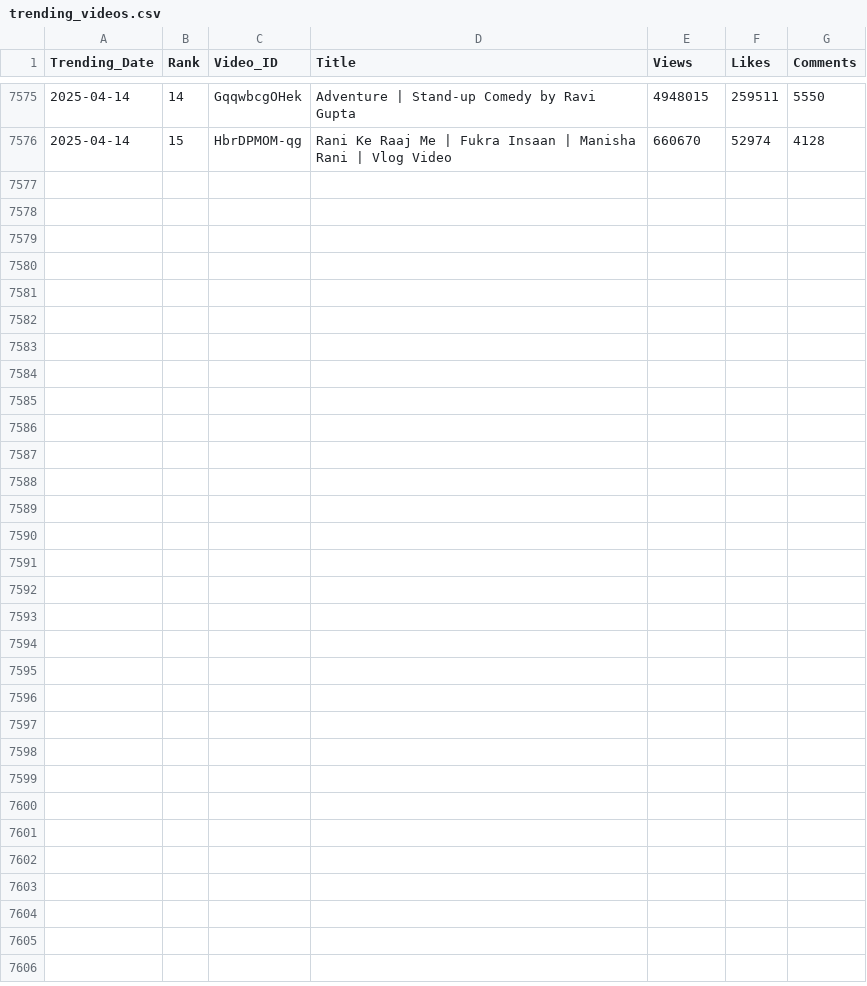
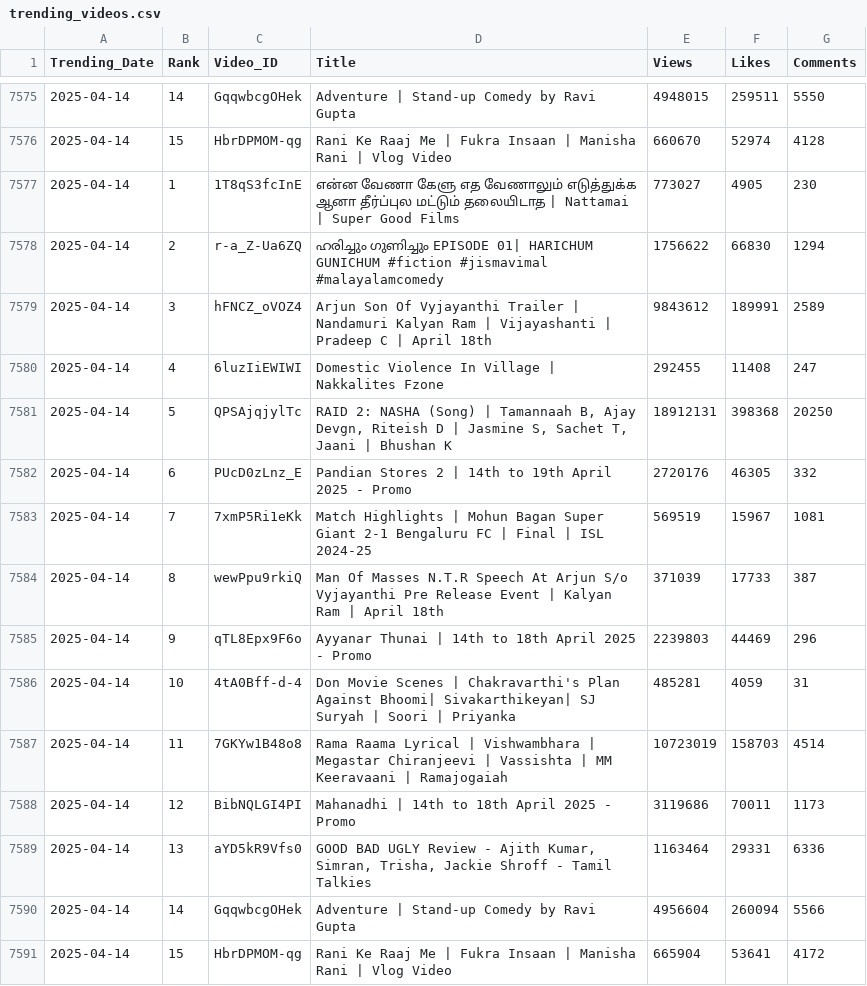
Before and after one commit to nandunanofficial/Youtube_Data_Collection, a CSV file: trending_videos.csv, drawn as a sheet; only a part is shown, gaps mark what is left out; the diff names each change by its address in the sheet, - before the commit and + after, or states it on an @@ line.

```diff
--- a/trending_videos.csv
+++ b/trending_videos.csv
+row 7577: 2025-04-14 | 1 | 1T8qS3fcInE | என்ன வேணா கேளு எத வேணாலும் எடுத்துக்க ஆனா தீர்ப்புல மட்டும் தலையிடாத | Nattamai | Super Good Films | 773027 | 4905 | 230
+row 7578: 2025-04-14 | 2 | r-a_Z-Ua6ZQ | ഹരിച്ചും ഗുണിച്ചും EPISODE 01| HARICHUM GUNICHUM #fiction #jismavimal #malayalamcomedy | 1756622 | 66830 | 1294
+row 7579: 2025-04-14 | 3 | hFNCZ_oVOZ4 | Arjun Son Of Vyjayanthi Trailer | Nandamuri Kalyan Ram | Vijayashanti | Pradeep C | April 18th | 9843612 | 189991 | 2589
+row 7580: 2025-04-14 | 4 | 6luzIiEWIWI | Domestic Violence In Village | Nakkalites Fzone | 292455 | 11408 | 247
+row 7581: 2025-04-14 | 5 | QPSAjqjylTc | RAID 2: NASHA (Song) | Tamannaah B, Ajay Devgn, Riteish D | Jasmine S, Sachet T, Jaani | Bhushan K | 18912131 | 398368 | 20250
+row 7582: 2025-04-14 | 6 | PUcD0zLnz_E | Pandian Stores 2 | 14th to 19th April 2025 - Promo | 2720176 | 46305 | 332
+row 7583: 2025-04-14 | 7 | 7xmP5Ri1eKk | Match Highlights | Mohun Bagan Super Giant 2-1 Bengaluru FC | Final | ISL 2024-25 | 569519 | 15967 | 1081
+row 7584: 2025-04-14 | 8 | wewPpu9rkiQ | Man Of Masses N.T.R Speech At Arjun S/o Vyjayanthi Pre Release Event | Kalyan Ram | April 18th | 371039 | 17733 | 387
+row 7585: 2025-04-14 | 9 | qTL8Epx9F6o | Ayyanar Thunai | 14th to 18th April 2025 - Promo | 2239803 | 44469 | 296
+row 7586: 2025-04-14 | 10 | 4tA0Bff-d-4 | Don Movie Scenes | Chakravarthi's Plan Against Bhoomi| Sivakarthikeyan| SJ Suryah | Soori | Priyanka | 485281 | 4059 | 31
+row 7587: 2025-04-14 | 11 | 7GKYw1B48o8 | Rama Raama Lyrical | Vishwambhara | Megastar Chiranjeevi | Vassishta | MM Keeravaani | Ramajogaiah | 10723019 | 158703 | 4514
+row 7588: 2025-04-14 | 12 | BibNQLGI4PI | Mahanadhi | 14th to 18th April 2025 - Promo | 3119686 | 70011 | 1173
+row 7589: 2025-04-14 | 13 | aYD5kR9Vfs0 | GOOD BAD UGLY Review - Ajith Kumar, Simran, Trisha, Jackie Shroff - Tamil Talkies | 1163464 | 29331 | 6336
+row 7590: 2025-04-14 | 14 | GqqwbcgOHek | Adventure | Stand-up Comedy by Ravi Gupta | 4956604 | 260094 | 5566
+row 7591: 2025-04-14 | 15 | HbrDPMOM-qg | Rani Ke Raaj Me | Fukra Insaan | Manisha Rani | Vlog Video | 665904 | 53641 | 4172
```
